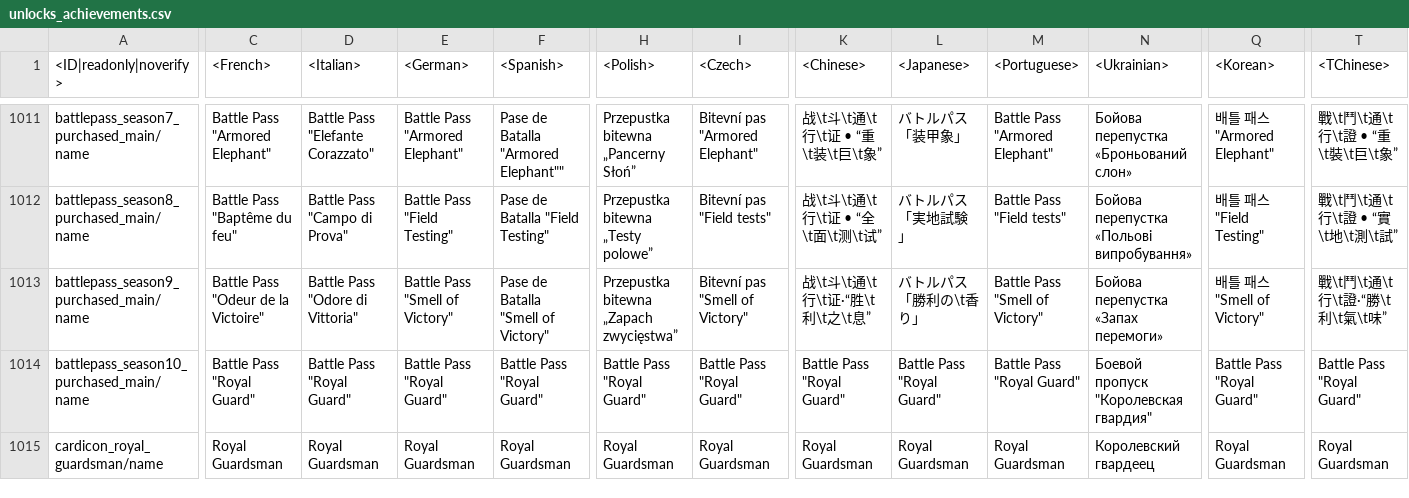
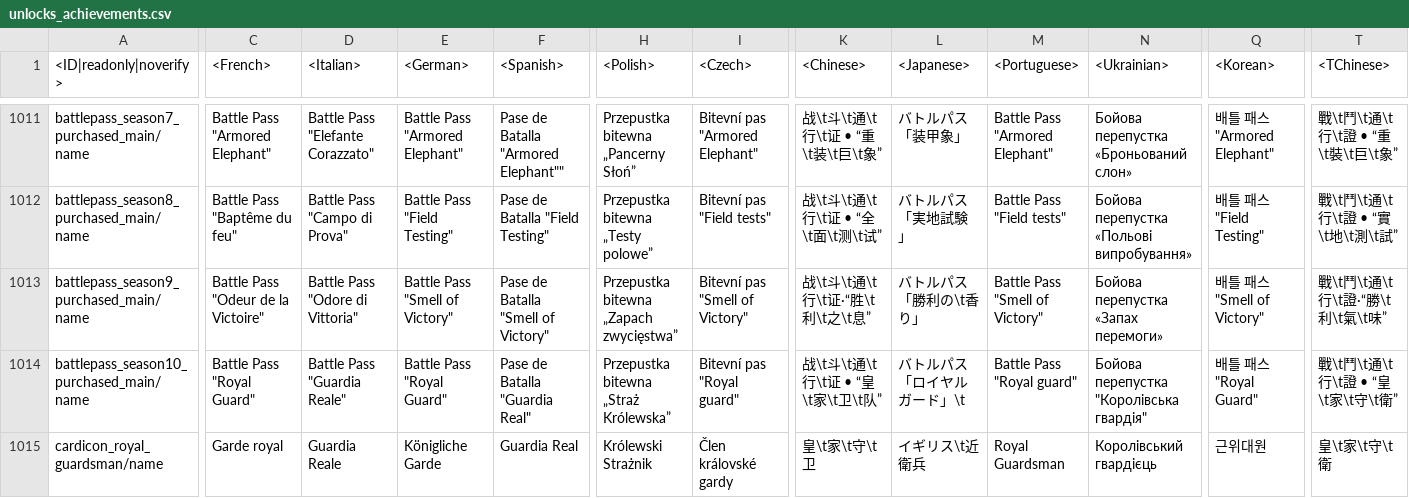
Before and after one commit to Warthunder-Open-Source-Foundation/wt_datamine_extractor, a CSV file: lang/unlocks_achievements.csv, drawn as a sheet; only a part is shown, gaps mark what is left out; the diff covers the shown part only; the diff names each change by its address in the sheet, - before the commit and + after, or states it on an @@ line.

```diff
--- a/lang/unlocks_achievements.csv
+++ b/lang/unlocks_achievements.csv
-D1014 (<Italian>): Battle Pass "Royal Guard"
+D1014 (<Italian>): Battle Pass "Guardia Reale"
-F1014 (<Spanish>): Battle Pass "Royal Guard"
+F1014 (<Spanish>): Pase de Batalla "Guardia Real"
-H1014 (<Polish>): Battle Pass "Royal Guard"
+H1014 (<Polish>): Przepustka bitewna „Straż Królewska”
-I1014 (<Czech>): Battle Pass "Royal Guard"
+I1014 (<Czech>): Bitevní pas "Royal guard"
-K1014 (<Chinese>): Battle Pass "Royal Guard"
+K1014 (<Chinese>): 战\t斗\t通\t行\t证 • “皇\t家\t卫\t队”
-L1014 (<Japanese>): Battle Pass "Royal Guard"
+L1014 (<Japanese>): バトルパス「ロイヤルガード」\t
-M1014 (<Portuguese>): Battle Pass "Royal Guard"
+M1014 (<Portuguese>): Battle Pass "Royal guard"
-N1014 (<Ukrainian>): Боевой пропуск "Королевская гвардия"
+N1014 (<Ukrainian>): Бойова перепустка "Королівська гвардія"
-Q1014 (<Korean>): Battle Pass "Royal Guard"
+Q1014 (<Korean>): 배틀 패스 "Royal Guard"
-T1014 (<TChinese>): Battle Pass "Royal Guard"
+T1014 (<TChinese>): 戰\t鬥\t通\t行\t證 • “皇\t家\t守\t衛”
-C1015 (<French>): Royal Guardsman
+C1015 (<French>): Garde royal
-D1015 (<Italian>): Royal Guardsman
+D1015 (<Italian>): Guardia Reale
-E1015 (<German>): Royal Guardsman
+E1015 (<German>): Königliche Garde
-F1015 (<Spanish>): Royal Guardsman
+F1015 (<Spanish>): Guardia Real
-H1015 (<Polish>): Royal Guardsman
+H1015 (<Polish>): Królewski Strażnik
-I1015 (<Czech>): Royal Guardsman
+I1015 (<Czech>): Člen královské gardy
-K1015 (<Chinese>): Royal Guardsman
+K1015 (<Chinese>): 皇\t家\t守\t卫
-L1015 (<Japanese>): Royal Guardsman
+L1015 (<Japanese>): イギリス\t近衛兵
-N1015 (<Ukrainian>): Королевский гвардеец
+N1015 (<Ukrainian>): Королівський гвардієць
-Q1015 (<Korean>): Royal Guardsman
+Q1015 (<Korean>): 근위대원
-T1015 (<TChinese>): Royal Guardsman
+T1015 (<TChinese>): 皇\t家\t守\t衛
```
Also changed, not shown: 12 edited cells elsewhere in this file, 3 other files.
